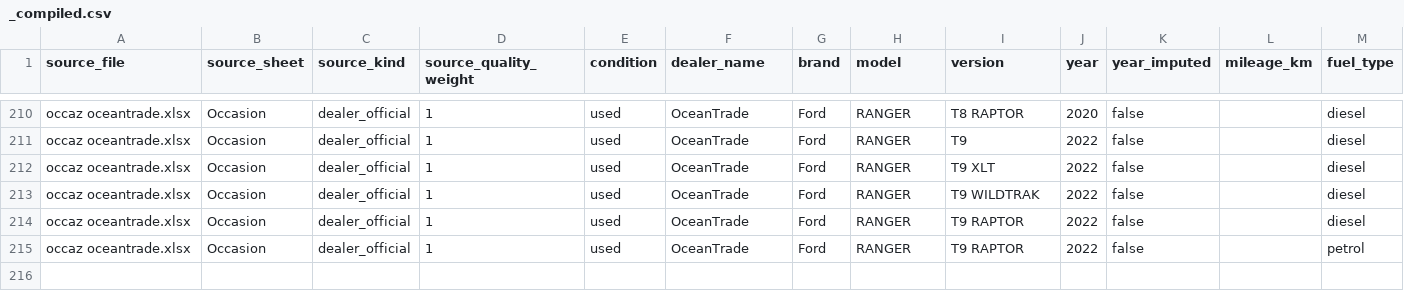
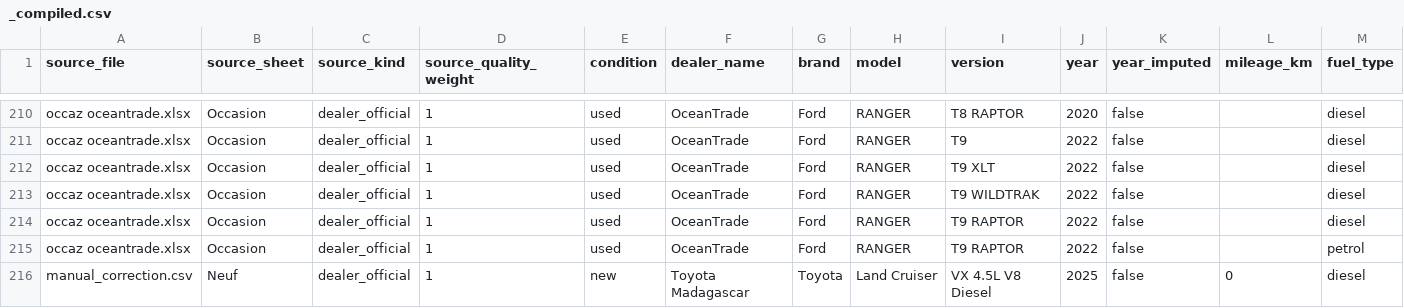
Before and after one commit to HariJess/autonex-model-website, a CSV file: data/dealer-templates/_compiled.csv, drawn as a sheet; only a part is shown, gaps mark what is left out; rows hold the shown columns only; the diff names each change by its address in the sheet, - before the commit and + after, or states it on an @@ line.

Commit message:
feat(estimation): Sprint 8 + 8.1 + 8.2 — multi-source pricing + premium guards + cascade matching
Sprint 8 — Multi-source pipeline:
- New readers: dealer-templates/_compiled.csv (214) + manual-reference-batches (76)
- New canonical sources: dealer_official, expert_curated, manual_curated
- Differentiated price coefficients per source kind

Sprint 8.1 — Premium guards & quality tightening:
- observation_floors filter (R-FLOOR-PREMIUM): premium brands year>=2010 must have price >= 30M Ar
- CV hard-reject 0.85 -> 0.70
- Toyota Land Cruiser 2025 neuf record added (450M Ar)
- Tucson (2016-2026) bucket min_obs 3 -> 2

Sprint 8.2 — Cascade matching reference profiles:
- findReferenceProfile resolves suffixed profiles (Neuf), (Occasion), (YYYY-YYYY)
- 4-level cascade: L1 exact, L2 status, L3 generation bucket, L4 null
- 1:1 port between src/lib and Edge Function
- Single query optimization
- 7 new tests + 582 total passing

Validation:
- MAPE 39% -> 14.9%
- Profile count: 113 -> 138 active

DB ops applied to prod manually:
- vehicle_price_reference_profiles_backup_2026_05_02 snapshot
- 9 generic-suffixed profiles deactivated (post Sprint 8.2 redundant via cascade)

Edge Function compute-estimation redeployed.

```diff
--- a/data/dealer-templates/_compiled.csv
+++ b/data/dealer-templates/_compiled.csv
+row 216: manual_correction.csv | Neuf | dealer_official | 1 | new | Toyota Madagascar | Toyota | Land Cruiser | VX 4.5L V8 Diesel | 2025 | false | 0 | diesel
```
Also changed, not shown: 14 other files.
